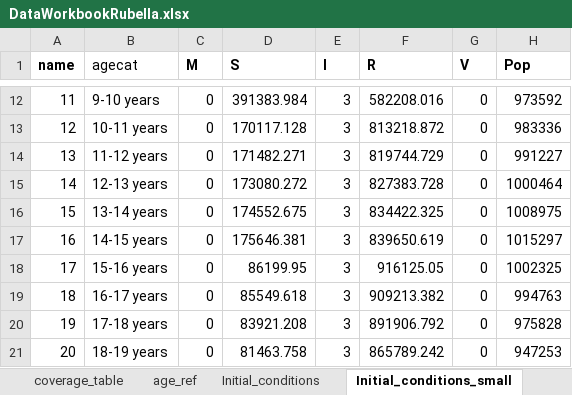
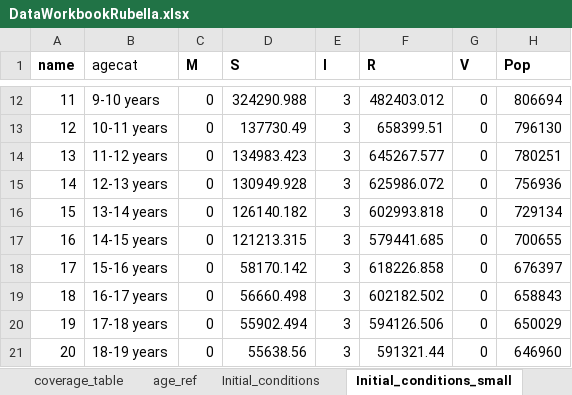
Before and after one commit to TaahirBhorat/RubellaNew, an Excel workbook: parameters/DataWorkbookRubella.xlsx, sheet Initial_conditions_small, drawn as a sheet; only a part is shown, gaps mark what is left out; values as stored, in another font and other column widths than the file's, no borders; the diff covers the shown part only; the diff names each change by its address in the sheet, - before the commit and + after, or states it on an @@ line.

```diff
--- a/parameters/DataWorkbookRubella.xlsx (sheet Initial_conditions_small)
+++ b/parameters/DataWorkbookRubella.xlsx (sheet Initial_conditions_small)
-D12 (S): 391383.984
+D12 (S): 324290.988
-F12 (R): 582208.016
+F12 (R): 482403.012
-H12 (Pop): 973592
+H12 (Pop): 806694
-D13 (S): 170117.128
+D13 (S): 137730.49
-F13 (R): 813218.872
+F13 (R): 658399.51
-H13 (Pop): 983336
+H13 (Pop): 796130
-D14 (S): 171482.271
+D14 (S): 134983.423
-F14 (R): 819744.729
+F14 (R): 645267.577
-H14 (Pop): 991227
+H14 (Pop): 780251
-D15 (S): 173080.272
+D15 (S): 130949.928
-F15 (R): 827383.728
+F15 (R): 625986.072
-H15 (Pop): 1000464
+H15 (Pop): 756936
-D16 (S): 174552.675
+D16 (S): 126140.182
-F16 (R): 834422.325
+F16 (R): 602993.818
-H16 (Pop): 1008975
+H16 (Pop): 729134
-D17 (S): 175646.381
+D17 (S): 121213.315
-F17 (R): 839650.619
+F17 (R): 579441.685
-H17 (Pop): 1015297
+H17 (Pop): 700655
-D18 (S): 86199.95
+D18 (S): 58170.142
-F18 (R): 916125.05
+F18 (R): 618226.858
-H18 (Pop): 1002325
+H18 (Pop): 676397
-D19 (S): 85549.618
+D19 (S): 56660.498
-F19 (R): 909213.382
+F19 (R): 602182.502
-H19 (Pop): 994763
+H19 (Pop): 658843
-D20 (S): 83921.208
+D20 (S): 55902.494
-F20 (R): 891906.792
+F20 (R): 594126.506
-H20 (Pop): 975828
+H20 (Pop): 650029
-D21 (S): 81463.758
+D21 (S): 55638.56
-F21 (R): 865789.242
+F21 (R): 591321.44
-H21 (Pop): 947253
+H21 (Pop): 646960
```
Also changed, not shown: 159 edited cells elsewhere in this sheet, sheet init_cond, parameters/inputs_RubellaBaseline.xlsx, 10 other files.
